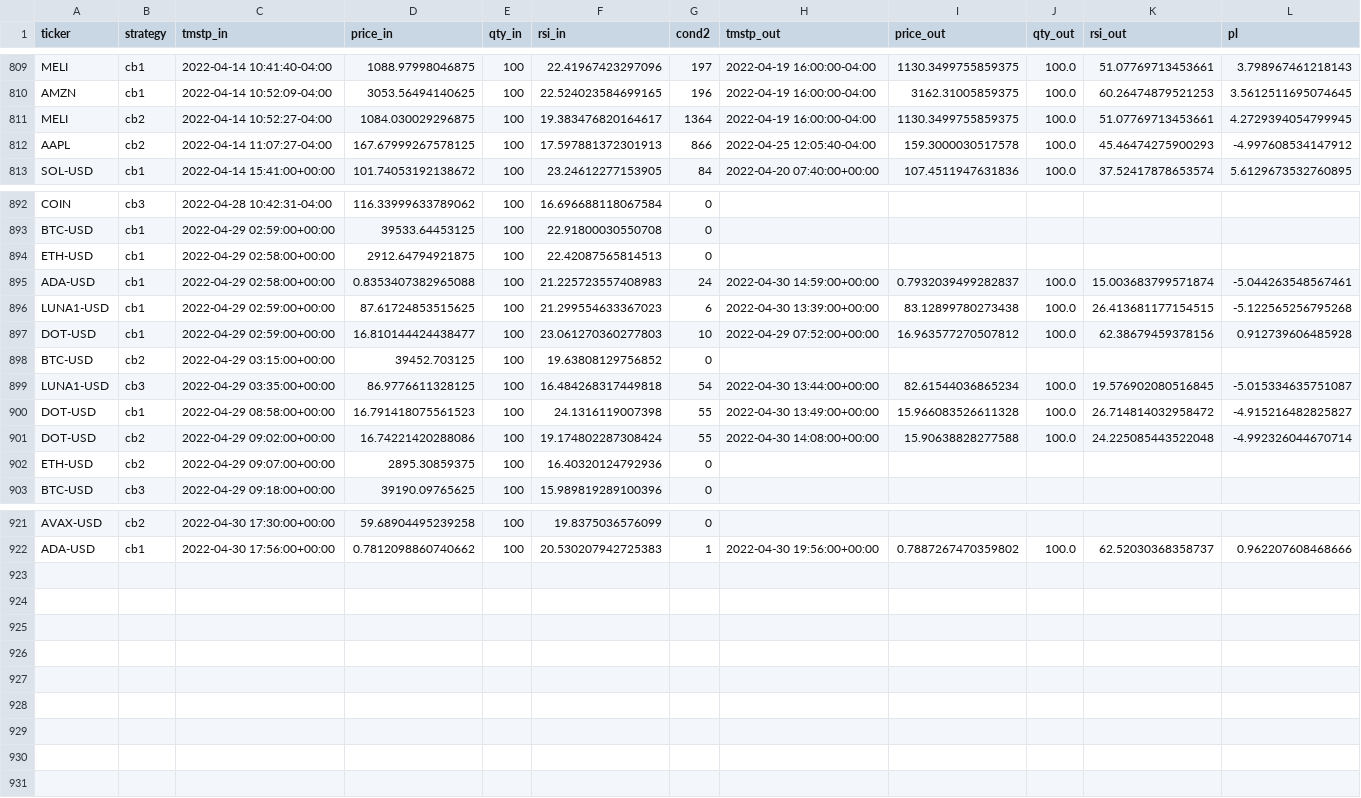
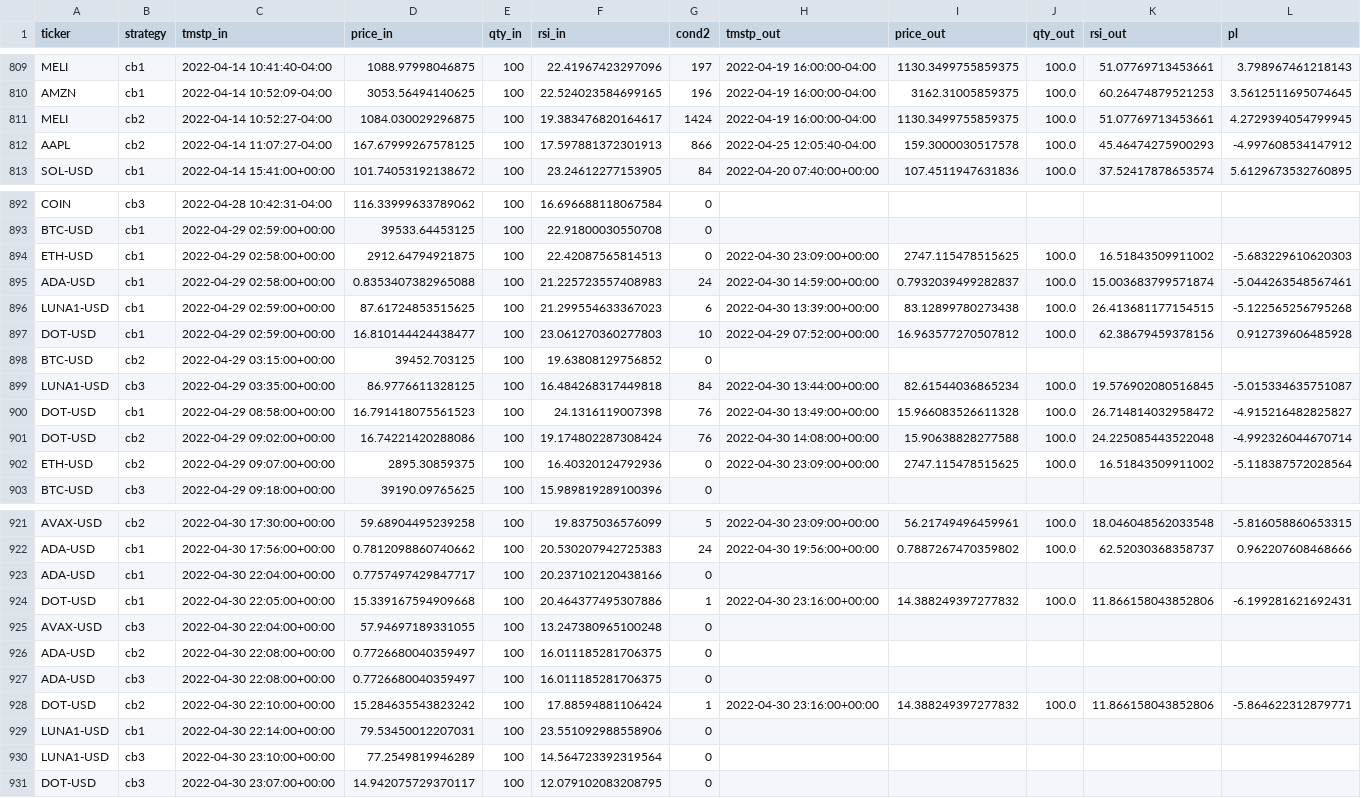
Before and after one commit to sjuanandres0/Chewbacca, a CSV file: tds.csv, drawn as a sheet; only a part is shown, gaps mark what is left out; the diff covers the shown part only; the diff names each change by its address in the sheet, - before the commit and + after, or states it on an @@ line.

```diff
--- a/tds.csv
+++ b/tds.csv
-G811 (cond2): 1364
+G811 (cond2): 1424
-H894 (tmstp_out): (empty)
+H894 (tmstp_out): 2022-04-30 23:09:00+00:00
-I894 (price_out): (empty)
+I894 (price_out): 2747.115478515625
-J894 (qty_out): (empty)
+J894 (qty_out): 100.0
-K894 (rsi_out): (empty)
+K894 (rsi_out): 16.51843509911002
-L894 (pl): (empty)
+L894 (pl): -5.683229610620303
-G899 (cond2): 54
+G899 (cond2): 84
-G900:G901 (cond2): 55
+G900:G901 (cond2): 76
-H902 (tmstp_out): (empty)
+H902 (tmstp_out): 2022-04-30 23:09:00+00:00
-I902 (price_out): (empty)
+I902 (price_out): 2747.115478515625
-J902 (qty_out): (empty)
+J902 (qty_out): 100.0
-K902 (rsi_out): (empty)
+K902 (rsi_out): 16.51843509911002
-L902 (pl): (empty)
+L902 (pl): -5.118387572028564
-G921 (cond2): 0
+G921 (cond2): 5
-H921 (tmstp_out): (empty)
+H921 (tmstp_out): 2022-04-30 23:09:00+00:00
-I921 (price_out): (empty)
+I921 (price_out): 56.21749496459961
-J921 (qty_out): (empty)
+J921 (qty_out): 100.0
-K921 (rsi_out): (empty)
+K921 (rsi_out): 18.046048562033548
-L921 (pl): (empty)
+L921 (pl): -5.816058860653315
-G922 (cond2): 1
+G922 (cond2): 24
+row 923: ADA-USD | cb1 | 2022-04-30 22:04:00+00:00 | 0.7757497429847717 | 100 | 20.237102120438166 | 0
+row 924: DOT-USD | cb1 | 2022-04-30 22:05:00+00:00 | 15.339167594909668 | 100 | 20.464377495307886 | 1 | 2022-04-30 23:16:00+00:00 | 14.388249397277832 | 100.0 | 11.866158043852806 | -6.199281621692431
+row 925: AVAX-USD | cb3 | 2022-04-30 22:04:00+00:00 | 57.94697189331055 | 100 | 13.247380965100248 | 0
+row 926: ADA-USD | cb2 | 2022-04-30 22:08:00+00:00 | 0.7726680040359497 | 100 | 16.011185281706375 | 0
+row 927: ADA-USD | cb3 | 2022-04-30 22:08:00+00:00 | 0.7726680040359497 | 100 | 16.011185281706375 | 0
+row 928: DOT-USD | cb2 | 2022-04-30 22:10:00+00:00 | 15.284635543823242 | 100 | 17.88594881106424 | 1 | 2022-04-30 23:16:00+00:00 | 14.388249397277832 | 100.0 | 11.866158043852806 | -5.864622312879771
+row 929: LUNA1-USD | cb1 | 2022-04-30 22:14:00+00:00 | 79.53450012207031 | 100 | 23.551092988558906 | 0
+row 930: LUNA1-USD | cb3 | 2022-04-30 23:10:00+00:00 | 77.2549819946289 | 100 | 14.564723392319564 | 0
+row 931: DOT-USD | cb3 | 2022-04-30 23:07:00+00:00 | 14.942075729370117 | 100 | 12.079102083208795 | 0
```
Also changed, not shown: 39 edited cells elsewhere in this file.
